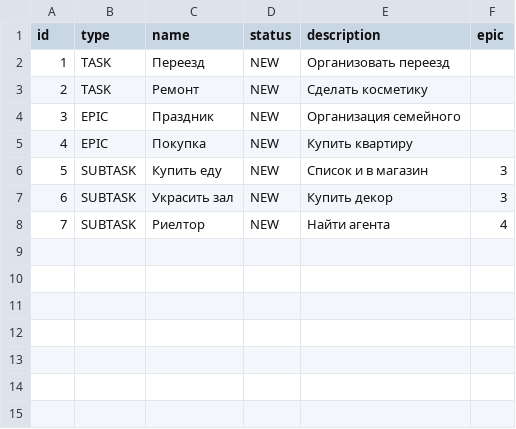
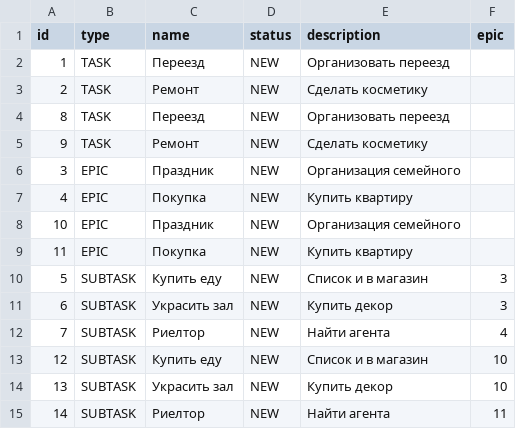
Before and after one commit to HooTraS/java-kanban, a CSV file: resources/tasks.csv, drawn as a sheet.

```diff
--- a/resources/tasks.csv
+++ b/resources/tasks.csv
@@ -3,4 +3,8 @@ id,type,name,status,description,epic
 2,TASK,Ремонт,NEW,Сделать косметику,
+8,TASK,Переезд,NEW,Организовать переезд,
+9,TASK,Ремонт,NEW,Сделать косметику,
 3,EPIC,Праздник,NEW,Организация семейного,
 4,EPIC,Покупка,NEW,Купить квартиру,
+10,EPIC,Праздник,NEW,Организация семейного,
+11,EPIC,Покупка,NEW,Купить квартиру,
 5,SUBTASK,Купить еду,NEW,Список и в магазин,3
@@ -8 +12,4 @@ id,type,name,status,description,epic
 7,SUBTASK,Риелтор,NEW,Найти агента,4
+12,SUBTASK,Купить еду,NEW,Список и в магазин,10
+13,SUBTASK,Украсить зал,NEW,Купить декор,10
+14,SUBTASK,Риелтор,NEW,Найти агента,11
```
Also changed, not shown: 6 other files.
